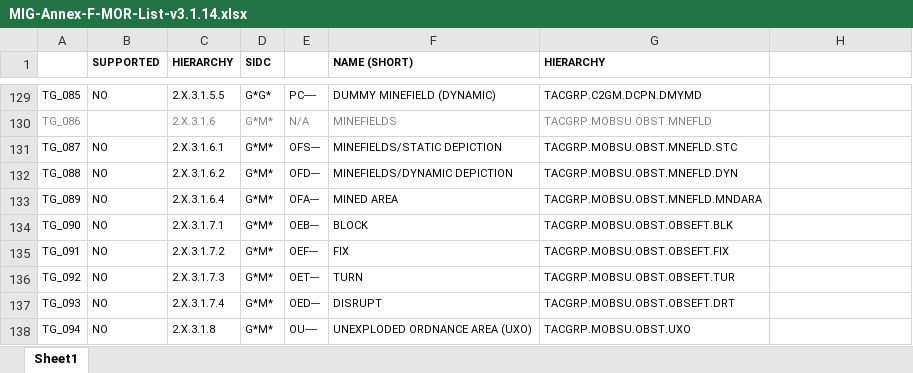
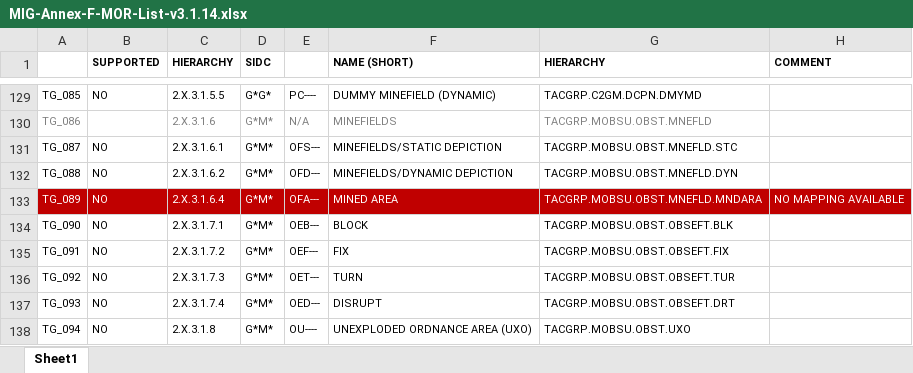
Before and after one commit to syncpoint/ODIN, an Excel workbook: doc/MIG-Annex-F-MOR-List-v3.1.14.xlsx, sheet Sheet1, drawn as a sheet; only a part is shown, gaps mark what is left out; values as stored, in another font and other column widths than the file's, no borders; the diff names each change by its address in the sheet, - before the commit and + after, or states it on an @@ line.

```diff
--- a/doc/MIG-Annex-F-MOR-List-v3.1.14.xlsx (sheet Sheet1)
+++ b/doc/MIG-Annex-F-MOR-List-v3.1.14.xlsx (sheet Sheet1)
-H1: (empty)
+H1: COMMENT
-A133:H133 fill: none
+A133:H133 fill: #C00000
-A133:G133 text colour: black
+A133:G133 text colour: #FFFFFF
-H133 (COMMENT): (empty)
+H133 (COMMENT): NO MAPPING AVAILABLE
```
Also changed, not shown: 3 other files.
